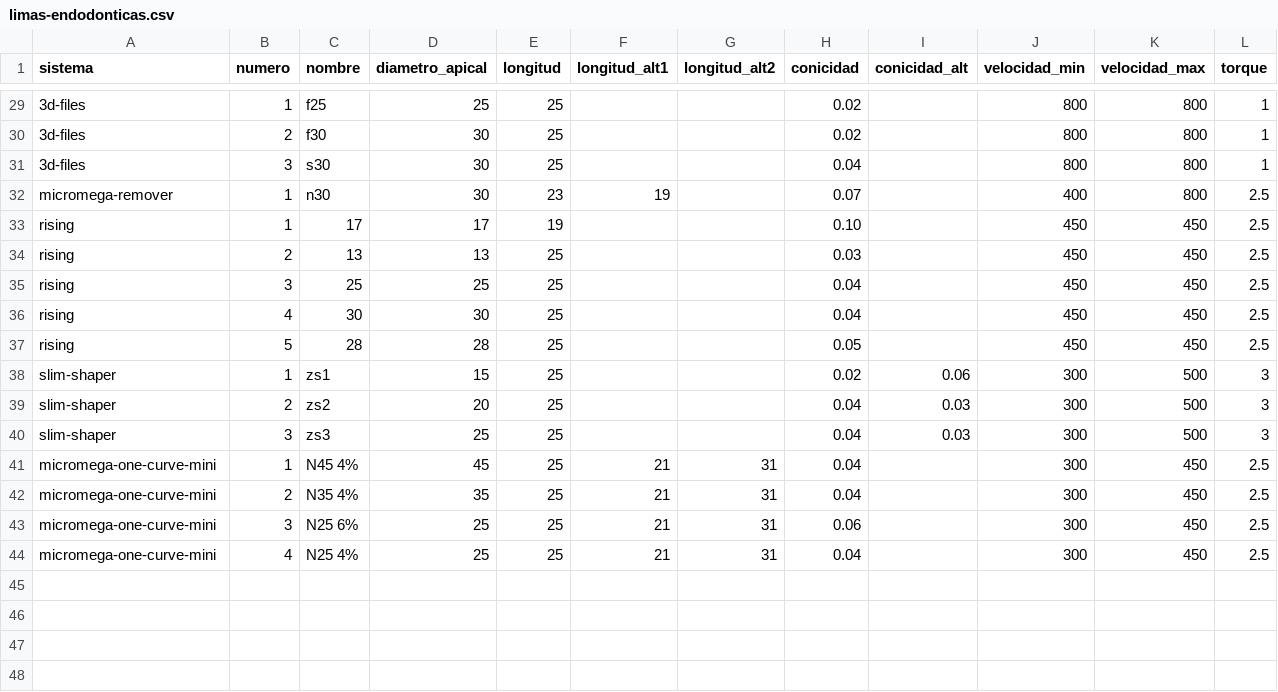
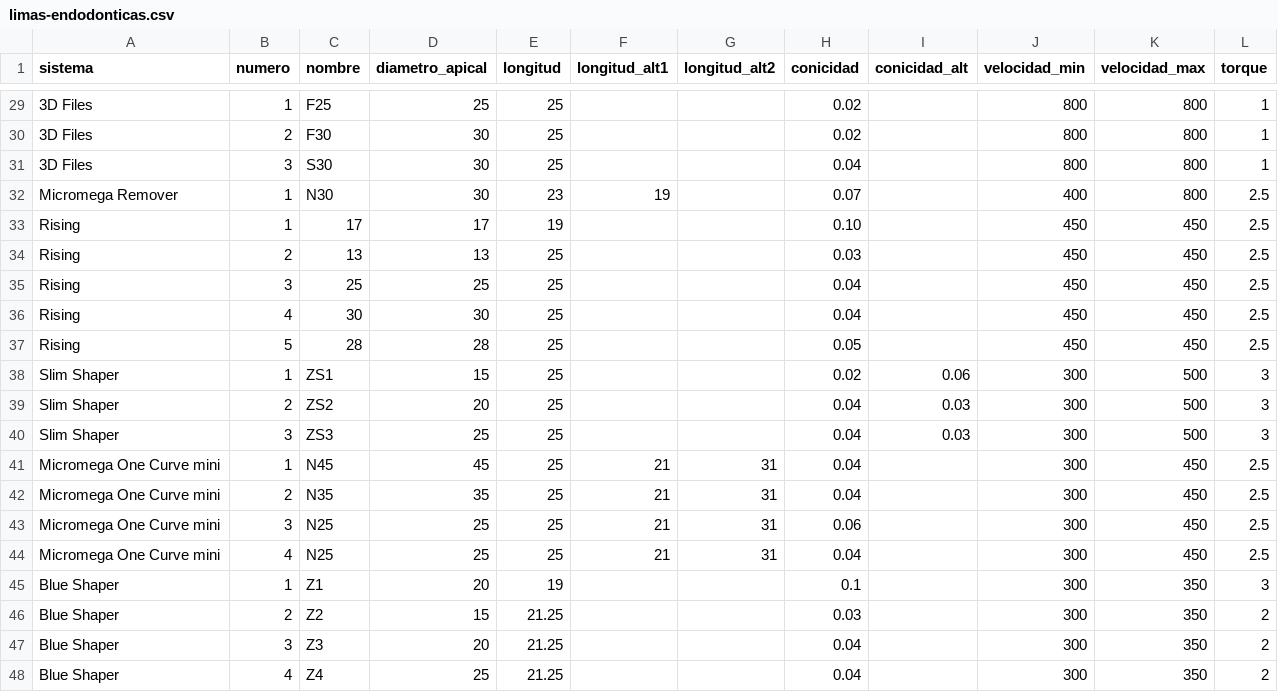
Before and after one commit to Josuah19S/endofile-ai, a CSV file: dataset/limas-endodonticas.csv, drawn as a sheet; only a part is shown, gaps mark what is left out; the diff covers the shown part only; the diff names each change by its address in the sheet, - before the commit and + after, or states it on an @@ line.

```diff
--- a/dataset/limas-endodonticas.csv
+++ b/dataset/limas-endodonticas.csv
-A29:A31 (sistema): 3d-files
+A29:A31 (sistema): 3D Files
-C29 (nombre): f25
+C29 (nombre): F25
-C30 (nombre): f30
+C30 (nombre): F30
-C31 (nombre): s30
+C31 (nombre): S30
-A32 (sistema): micromega-remover
+A32 (sistema): Micromega Remover
-C32 (nombre): n30
+C32 (nombre): N30
-A33:A37 (sistema): rising
+A33:A37 (sistema): Rising
-A38:A40 (sistema): slim-shaper
+A38:A40 (sistema): Slim Shaper
-C38 (nombre): zs1
+C38 (nombre): ZS1
-C39 (nombre): zs2
+C39 (nombre): ZS2
-C40 (nombre): zs3
+C40 (nombre): ZS3
-A41:A44 (sistema): micromega-one-curve-mini
+A41:A44 (sistema): Micromega One Curve mini
-C41 (nombre): N45 4%
+C41 (nombre): N45
-C42 (nombre): N35 4%
+C42 (nombre): N35
-C43 (nombre): N25 6%
+C43 (nombre): N25
-C44 (nombre): N25 4%
+C44 (nombre): N25
+row 45: Blue Shaper | 1 | Z1 | 20 | 19 |  |  | 0.1 |  | 300 | 350 | 3
+row 46: Blue Shaper | 2 | Z2 | 15 | 21.25 |  |  | 0.03 |  | 300 | 350 | 2
+row 47: Blue Shaper | 3 | Z3 | 20 | 21.25 |  |  | 0.04 |  | 300 | 350 | 2
+row 48: Blue Shaper | 4 | Z4 | 25 | 21.25 |  |  | 0.04 |  | 300 | 350 | 2
```
Also changed, not shown: 35 edited cells elsewhere in this file, 22 other files.
